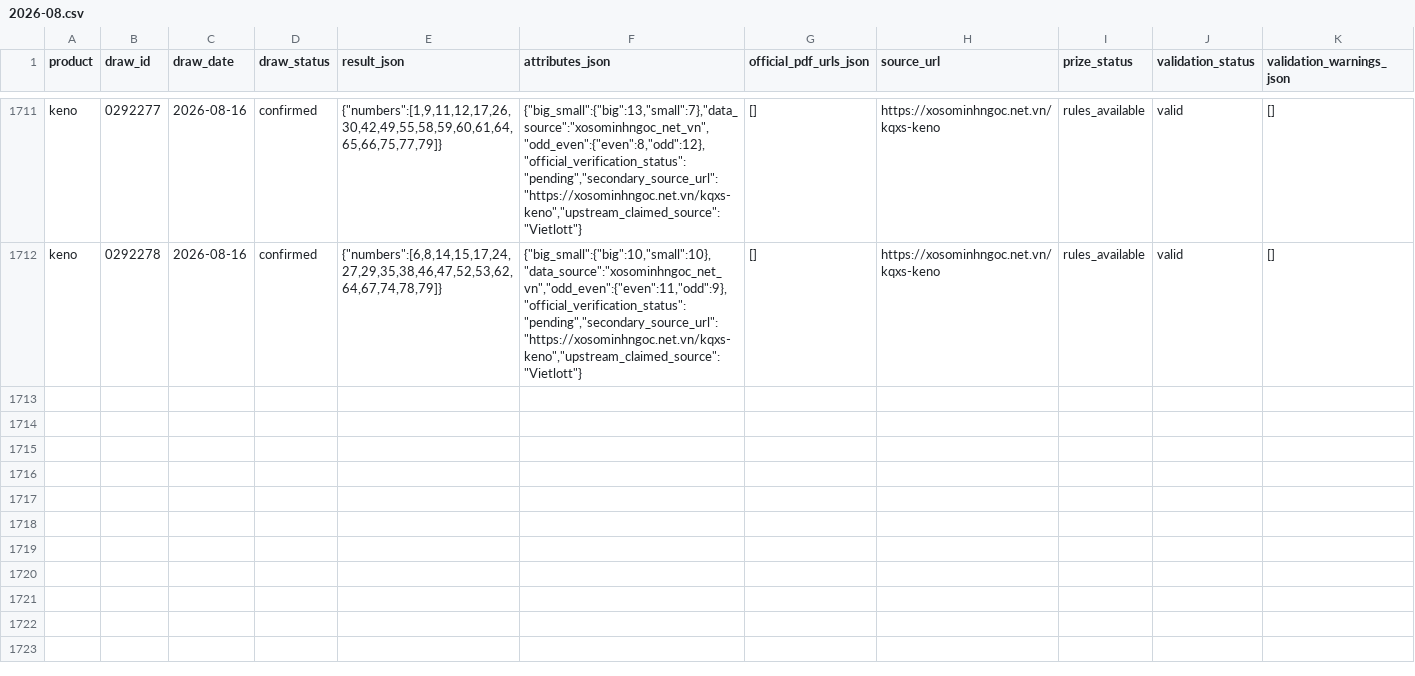
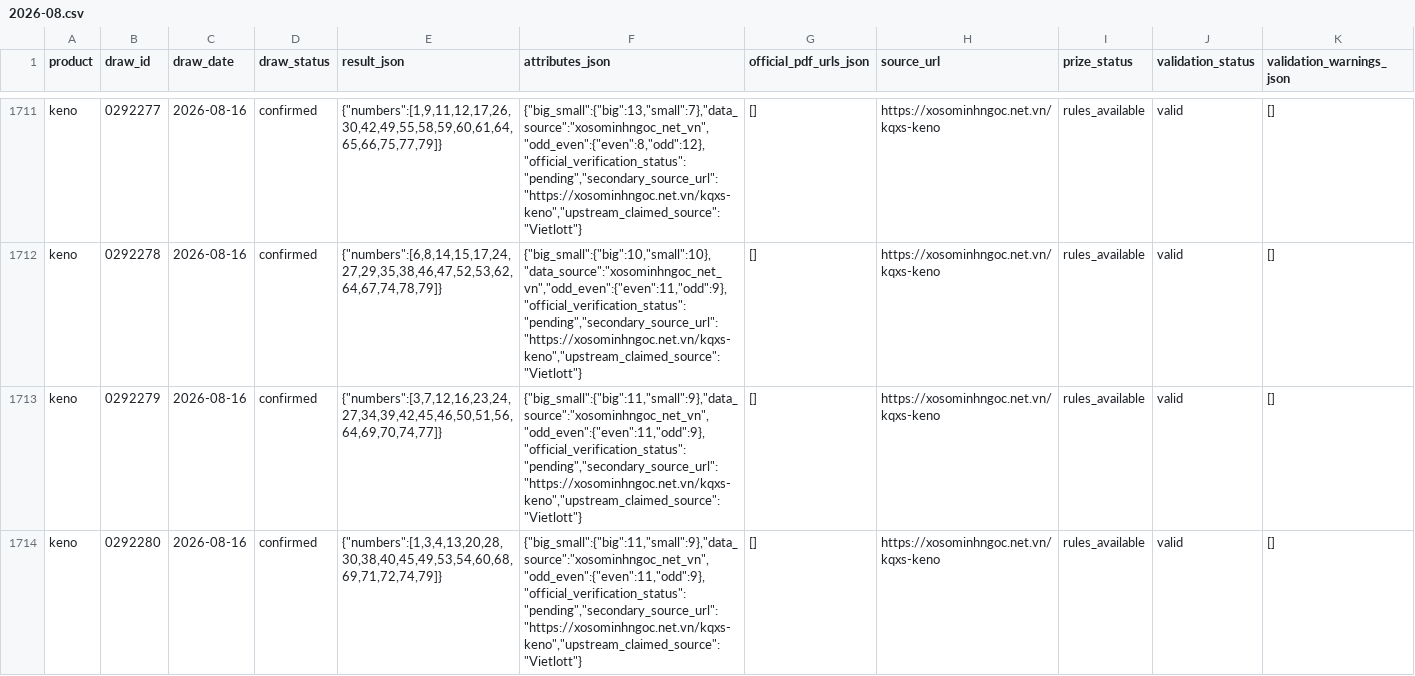
Before and after one commit to NhanAZ-Data/vietlott-research, a CSV file: datasets/draws/keno/2026-08.csv, drawn as a sheet; only a part is shown, gaps mark what is left out; rows hold the shown columns only; the diff covers the shown part only; the diff names each change by its address in the sheet, - before the commit and + after, or states it on an @@ line.

```diff
--- a/datasets/draws/keno/2026-08.csv
+++ b/datasets/draws/keno/2026-08.csv
+row 1713: keno | 0292279 | 2026-08-16 | confirmed | {"numbers":[3,7,12,16,23,24,27,34,39,42,45,46,50,51,56,64,69,70,74,77]} | {"big_small":{"big":11,"small":9},"data_source":"xosominhngoc_net_vn","odd_even":{"even":11,"odd":9},"official_verification_status":"pending","secondary_source_url":"https://xosominhngoc.net.vn/kqxs-keno","upstream_claimed_source":"Vietlott"} | [] | https://xosominhngoc.net.vn/kqxs-keno | rules_available | valid | []
+row 1714: keno | 0292280 | 2026-08-16 | confirmed | {"numbers":[1,3,4,13,20,28,30,38,40,45,49,53,54,60,68,69,71,72,74,79]} | {"big_small":{"big":11,"small":9},"data_source":"xosominhngoc_net_vn","odd_even":{"even":11,"odd":9},"official_verification_status":"pending","secondary_source_url":"https://xosominhngoc.net.vn/kqxs-keno","upstream_claimed_source":"Vietlott"} | [] | https://xosominhngoc.net.vn/kqxs-keno | rules_available | valid | []
```
Also changed, not shown: 2 added rows elsewhere in this file, datasets/draws/bingo18/2026-08.csv, 3 other files.
